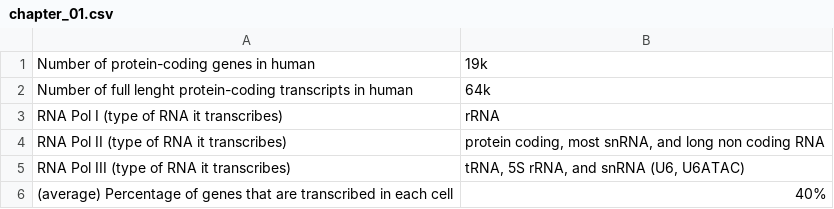
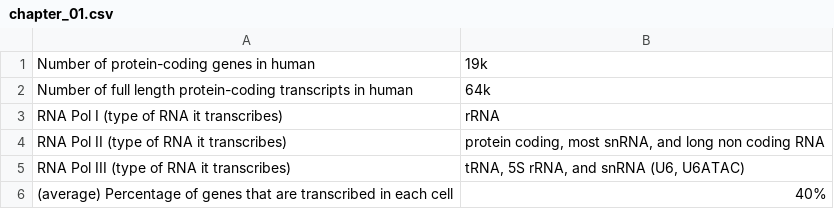
Before and after one commit to gamazeps/anki-decks, a CSV file: mechanism_gene_regulation_2020/chapter_01.csv, drawn as a sheet; only a part is shown.

Commit message:
fix typo

```diff
--- a/mechanism_gene_regulation_2020/chapter_01.csv
+++ b/mechanism_gene_regulation_2020/chapter_01.csv
@@ -1,3 +1,3 @@
 Number of protein-coding genes in human; 19k
-Number of full lenght protein-coding transcripts in human; 64k
+Number of full length protein-coding transcripts in human; 64k
 RNA Pol I (type of RNA it transcribes); rRNA
```
